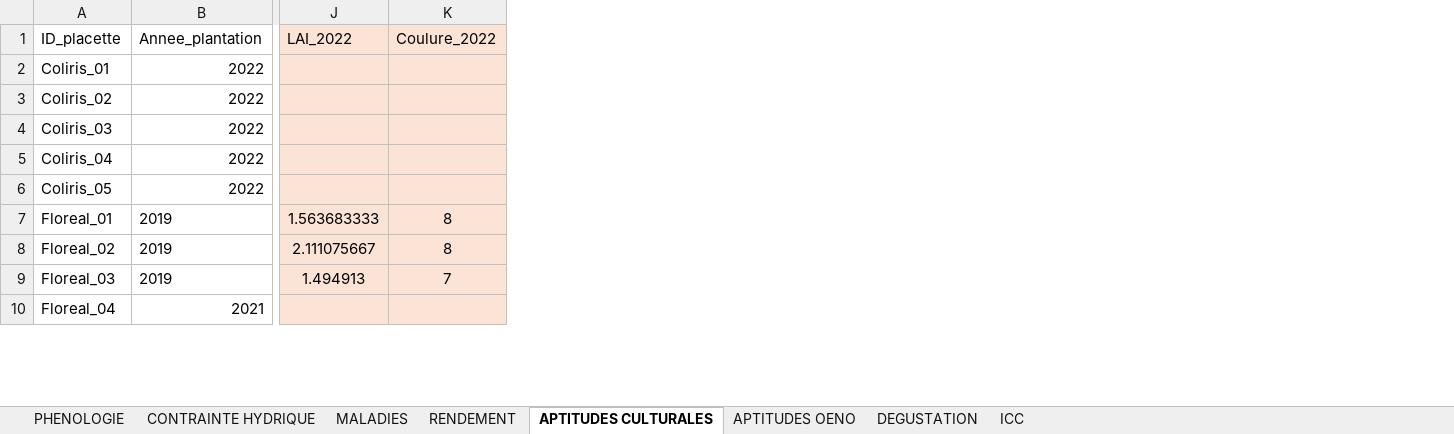
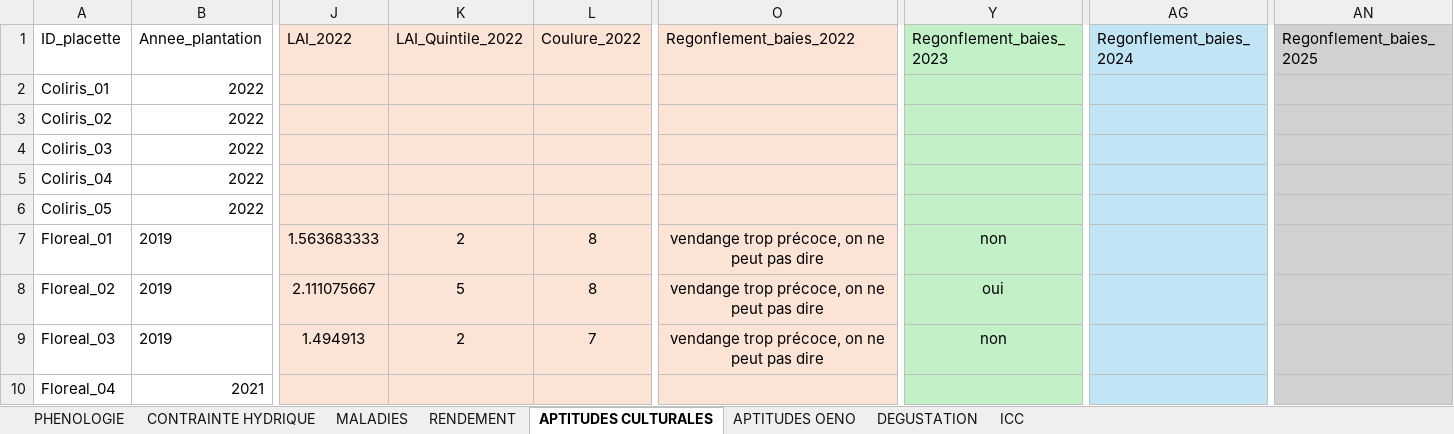
Before and after one commit to institut-rhodanien/ResistantsRhodaniens, an Excel workbook: FichesRR/BDD RESRHODS - Copie.xlsx, sheet APTITUDES CULTURALES, drawn as a sheet; only a part is shown, gaps mark what is left out; values as stored, in another font and other column widths than the file's, no borders; the diff names each change by its address in the sheet, - before the commit and + after, or states it on an @@ line.

```diff
--- a/FichesRR/BDD RESRHODS - Copie.xlsx (sheet APTITUDES CULTURALES)
+++ b/FichesRR/BDD RESRHODS - Copie.xlsx (sheet APTITUDES CULTURALES)
+column K (LAI_Quintile_2022), rows 7-9: 2 | 5 | 2
+column O (Regonflement_baies_2022), rows 7-9: all vendange trop précoce, on ne peut pas dire
+column Y (Regonflement_baies_2023), rows 7-9: non | oui | non
+column AG (Regonflement_baies_2024), empty
+column AN (Regonflement_baies_2025), empty
```
Also changed, not shown: sheet CONTRAINTE HYDRIQUE, 21 other files.
